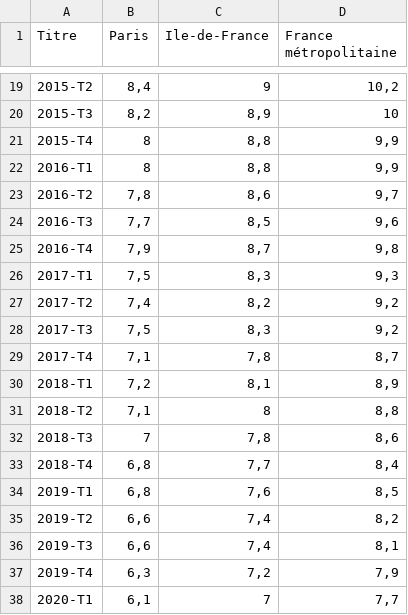
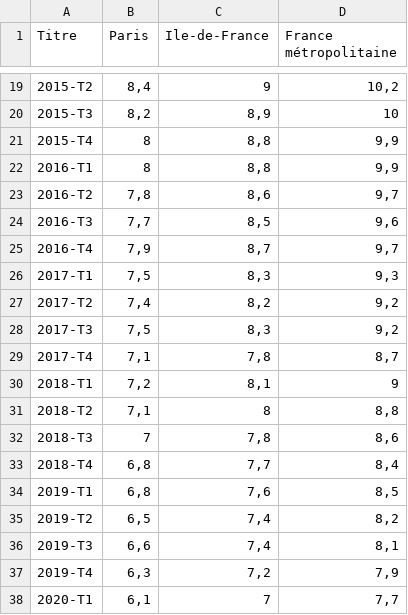
Before and after one commit to Atelier-parisien-d-urbanisme/Observatoire-economie-paris, a CSV file: 3_Chomage_Rsa/3_1_Taux_chomage/taux_chomage.csv, drawn as a sheet; only a part is shown, gaps mark what is left out; the diff covers the shown part only.

```diff
--- a/3_Chomage_Rsa/3_1_Taux_chomage/taux_chomage.csv
+++ b/3_Chomage_Rsa/3_1_Taux_chomage/taux_chomage.csv
@@ -24,3 +24,3 @@ Titre;Paris;Ile-de-France;France métropolitaine
 2016-T3;7,7;8,5;9,6
-2016-T4;7,9;8,7;9,8
+2016-T4;7,9;8,7;9,7
 2017-T1;7,5;8,3;9,3
@@ -29,3 +29,3 @@ Titre;Paris;Ile-de-France;France métropolitaine
 2017-T4;7,1;7,8;8,7
-2018-T1;7,2;8,1;8,9
+2018-T1;7,2;8,1;9
 2018-T2;7,1;8;8,8
@@ -34,3 +34,3 @@ Titre;Paris;Ile-de-France;France métropolitaine
 2019-T1;6,8;7,6;8,5
-2019-T2;6,6;7,4;8,2
+2019-T2;6,5;7,4;8,2
 2019-T3;6,6;7,4;8,1
```
Also changed, not shown: 1 added row and 8 edited cells elsewhere in this file.
